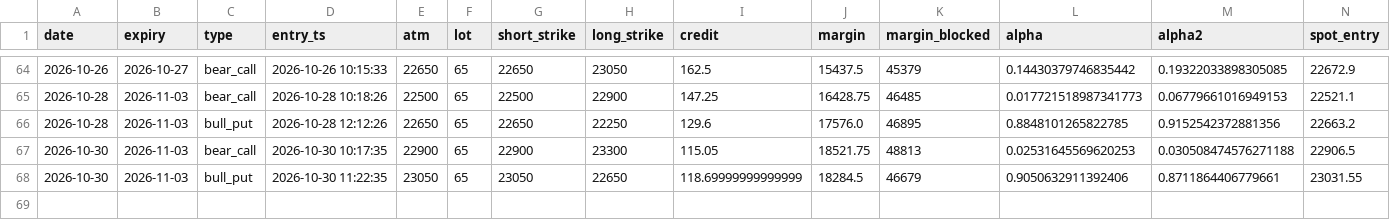
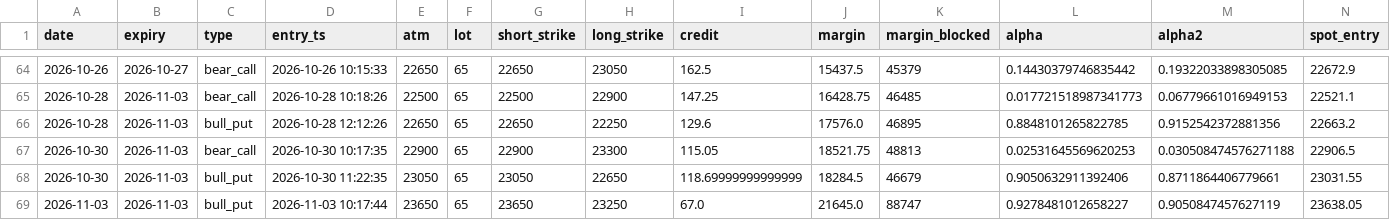
Before and after one commit to tejassukale79-art/nifty-credit-spread-paper, a CSV file: results/paper_trades.csv, drawn as a sheet; only a part is shown, gaps mark what is left out; rows hold the shown columns only; the diff names each change by its address in the sheet, - before the commit and + after, or states it on an @@ line.

```diff
--- a/results/paper_trades.csv
+++ b/results/paper_trades.csv
+row 69: 2026-11-03 | 2026-11-03 | bull_put | 2026-11-03 10:17:44 | 23650 | 65 | 23650 | 23250 | 67.0 | 21645.0 | 88747 | 0.9278481012658227 | 0.9050847457627119 | 23638.05
```
Also changed, not shown: 2 other files.
